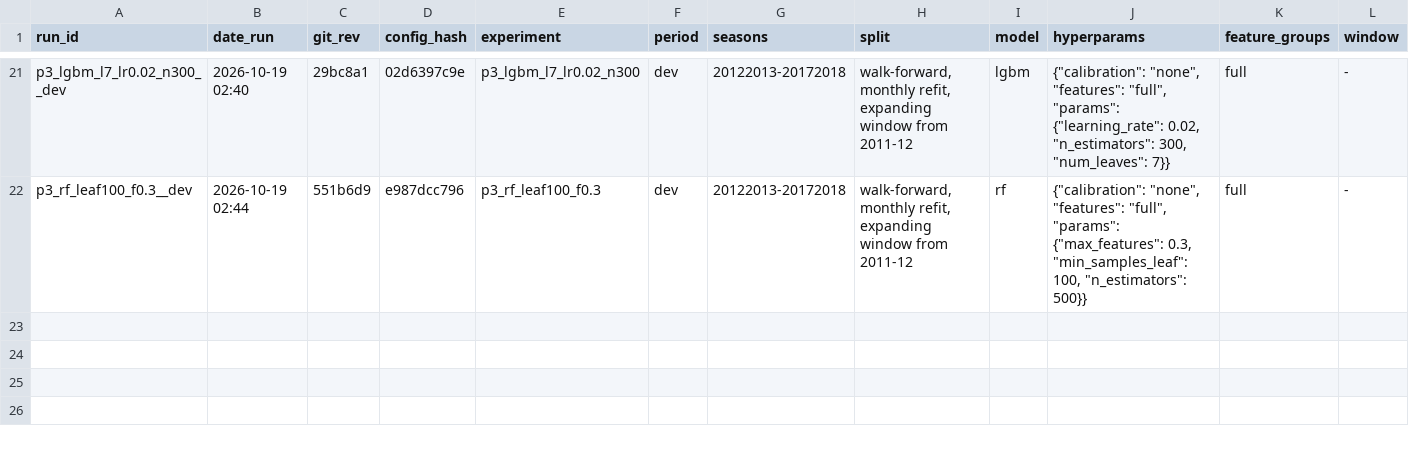
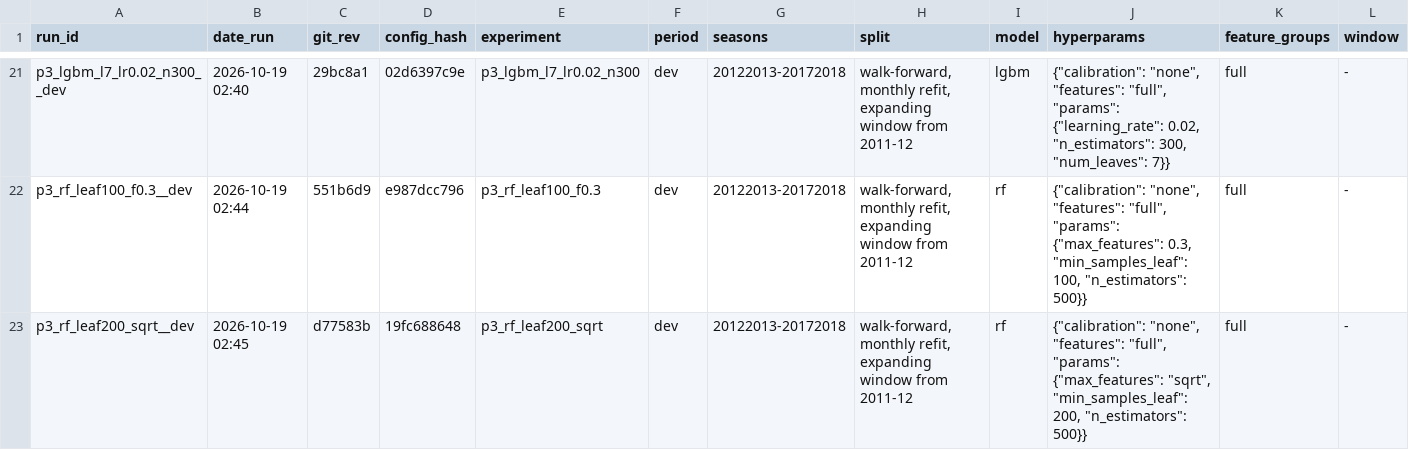
Before and after one commit to Sevbro123/swedish-suede, a CSV file: results/experiments.csv, drawn as a sheet; only a part is shown, gaps mark what is left out; rows hold the shown columns only; the diff names each change by its address in the sheet, - before the commit and + after, or states it on an @@ line.

```diff
--- a/results/experiments.csv
+++ b/results/experiments.csv
+row 23: p3_rf_leaf200_sqrt__dev | 2026-10-19 02:45 | d77583b | 19fc688648 | p3_rf_leaf200_sqrt | dev | 20122013-20172018 | walk-forward, monthly refit, expanding window from 2011-12 | rf | {"calibration": "none", "features": "full", "params": {"max_features": "sqrt", "min_samples_leaf": 200, "n_estimators": 500}} | full | -
```
Also changed, not shown: 2 other files.
